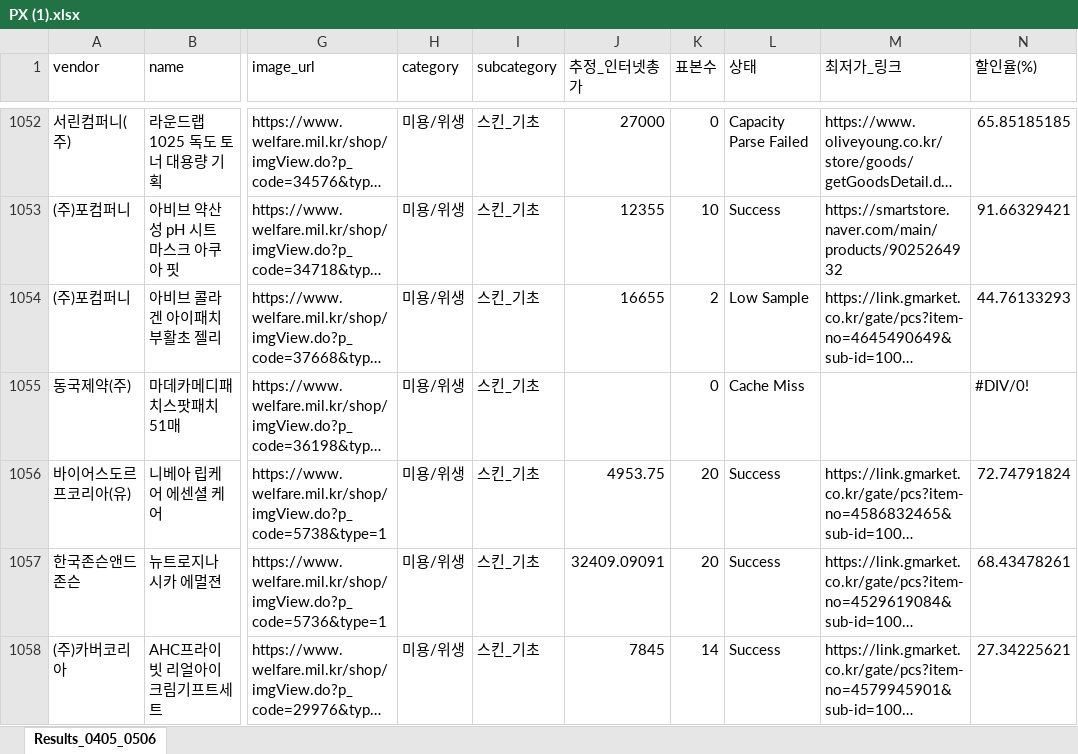
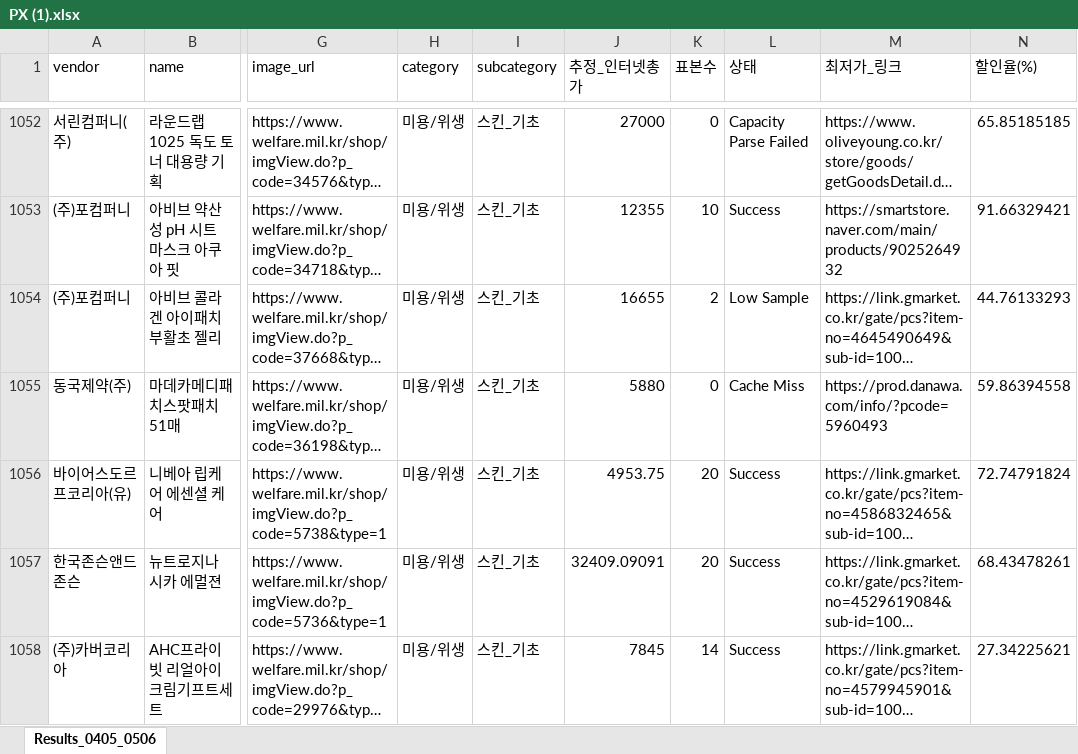
Before and after one commit to SJBaek7790/My_PX_list, an Excel workbook: PX (1).xlsx, sheet Results_0405_0506, drawn as a sheet; only a part is shown, gaps mark what is left out; long unchanged cells end in …; values as stored, in another font and other column widths than the file's, no cell formats; the diff covers the shown part only; the diff names each change by its address in the sheet, - before the commit and + after, or states it on an @@ line.

```diff
--- a/PX (1).xlsx (sheet Results_0405_0506)
+++ b/PX (1).xlsx (sheet Results_0405_0506)
-J1055 (추정_인터넷총가): (empty)
+J1055 (추정_인터넷총가): 5880
-M1055 (최저가_링크): (empty)
+M1055 (최저가_링크): https://prod.danawa.com/info/?pcode=5960493
-N1055 (할인율(%)): #DIV/0!
+N1055 (할인율(%)): 59.86394558
```
Also changed, not shown: 92 edited cells elsewhere in this sheet, cell formats.
